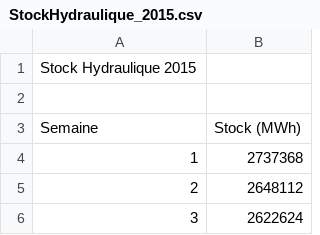
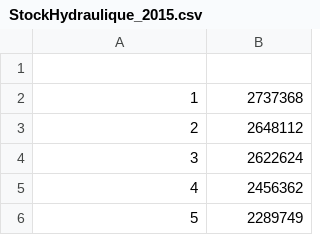
Before and after one commit to St4r4x/24hinnov2024, a CSV file: data_brut/StockHydraulique_2015.csv, drawn as a sheet; only a part is shown; the shorter side is filled out with more unchanged rows; the diff names each change by its address in the sheet, - before the commit and + after, or states it on an @@ line.

```diff
--- a/data_brut/StockHydraulique_2015.csv
+++ b/data_brut/StockHydraulique_2015.csv
@@ column A renumbered in row 1 @@
-row 2: (empty)
-row 3: Semaine | Stock (MWh)
```
Also changed, not shown: data_brut/StockHydraulique_2016.csv, data_brut/StockHydraulique_2017.csv, 9 other files.
